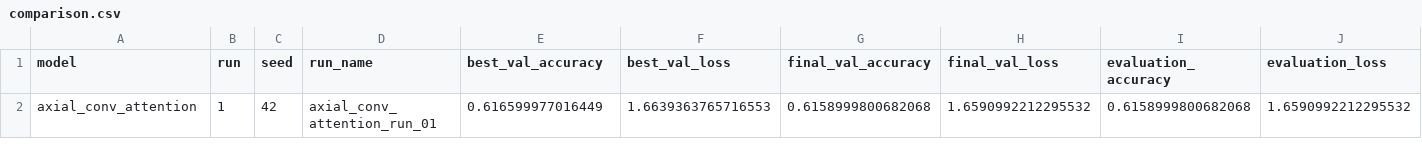
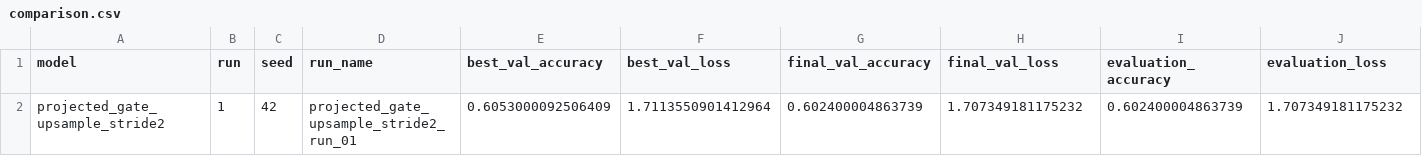
Before and after one commit to peterniederl/ConvAttnBlocks, a CSV file: results/comparison.csv, drawn as a sheet.

Commit message:
Update experiment results

```diff
--- a/results/comparison.csv
+++ b/results/comparison.csv
@@ -1,2 +1,2 @@
 model,run,seed,run_name,best_val_accuracy,best_val_loss,final_val_accuracy,final_val_loss,evaluation_accuracy,evaluation_loss
-axial_conv_attention,1,42,axial_conv_attention_run_01,0.616599977016449,1.6639363765716553,0.6158999800682068,1.6590992212295532,0.6158999800682068,1.6590992212295532
+projected_gate_upsample_stride2,1,42,projected_gate_upsample_stride2_run_01,0.6053000092506409,1.7113550901412964,0.602400004863739,1.707349181175232,0.602400004863739,1.707349181175232
```
Also changed, not shown: 22 other files.
